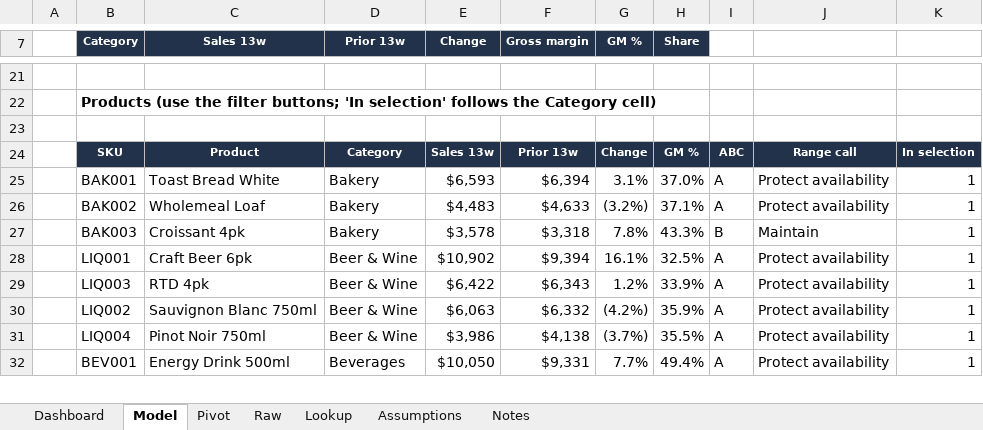
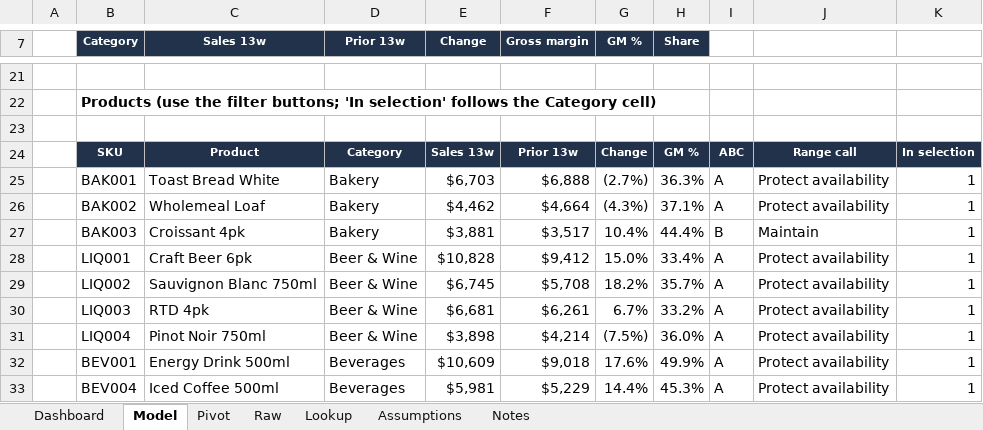
Before and after one commit to Pavi44M/Agent-Shelly-0.3, an Excel workbook: docs/reports/Shelly_Category_Review.xlsx, sheet Model, drawn as a sheet; only a part is shown, gaps mark what is left out; values as stored, in another font and other column widths than the file's, no borders; conditional formats not drawn; removed rows and columns are numbered as before the commit, all else as after; the diff covers the shown part only; the diff names each change by its address in the sheet, - before the commit and + after, or states it on an @@ line.

```diff
--- a/docs/reports/Shelly_Category_Review.xlsx (sheet Model)
+++ b/docs/reports/Shelly_Category_Review.xlsx (sheet Model)
-E25 (Change): $6,593
+E25 (Change): $6,703
-F25 (Gross margin): $6,394
+F25 (Gross margin): $6,888
-G25 (GM %): 3.1%
+G25 (GM %): (2.7%)
-H25 (Share): 37.0%
+H25 (Share): 36.3%
-E26 (Change): $4,483
+E26 (Change): $4,462
-F26 (Gross margin): $4,633
+F26 (Gross margin): $4,664
-G26 (GM %): (3.2%)
+G26 (GM %): (4.3%)
-E27 (Change): $3,578
+E27 (Change): $3,881
-F27 (Gross margin): $3,318
+F27 (Gross margin): $3,517
-G27 (GM %): 7.8%
+G27 (GM %): 10.4%
-H27 (Share): 43.3%
+H27 (Share): 44.4%
-E28 (Change): $10,902
+E28 (Change): $10,828
-F28 (Gross margin): $9,394
+F28 (Gross margin): $9,412
-G28 (GM %): 16.1%
+G28 (GM %): 15.0%
-H28 (Share): 32.5%
+H28 (Share): 33.4%
-row 29:  | LIQ003 | RTD 4pk | Beer & Wine | $6,422 | $6,343 | 1.2% | 33.9% | A | Protect availability | 1
-E29 (Change): $6,063
+E29 (Change): $6,745
-F29 (Gross margin): $6,332
+F29 (Gross margin): $5,708
-G29 (GM %): (4.2%)
+G29 (GM %): 18.2%
-H29 (Share): 35.9%
+H29 (Share): 35.7%
+row 30:  | LIQ003 | RTD 4pk | Beer & Wine | $6,681 | $6,261 | 6.7% | 33.2% | A | Protect availability | 1
-E31 (Change): $3,986
+E31 (Change): $3,898
-F31 (Gross margin): $4,138
+F31 (Gross margin): $4,214
-G31 (GM %): (3.7%)
+G31 (GM %): (7.5%)
-H31 (Share): 35.5%
+H31 (Share): 36.0%
-E32 (Change): $10,050
+E32 (Change): $10,609
-F32 (Gross margin): $9,331
+F32 (Gross margin): $9,018
-G32 (GM %): 7.7%
+G32 (GM %): 17.6%
-H32 (Share): 49.4%
+H32 (Share): 49.9%
+row 33:  | BEV004 | Iced Coffee 500ml | Beverages | $5,981 | $5,229 | 14.4% | 45.3% | A | Protect availability | 1
```
Also changed, not shown: 4 added rows, 5 removed rows and 209 edited cells elsewhere in this sheet, sheet Raw, sheet Pivot, sheet Lookup, sheet Dashboard, sheet Notes, sheet Assumptions, formulas that keep their value, docs/reports/Shelly_13_Week_Forecast.xlsx, docs/reports/Shelly_Budget_Plan.xlsx, 36 other files.
